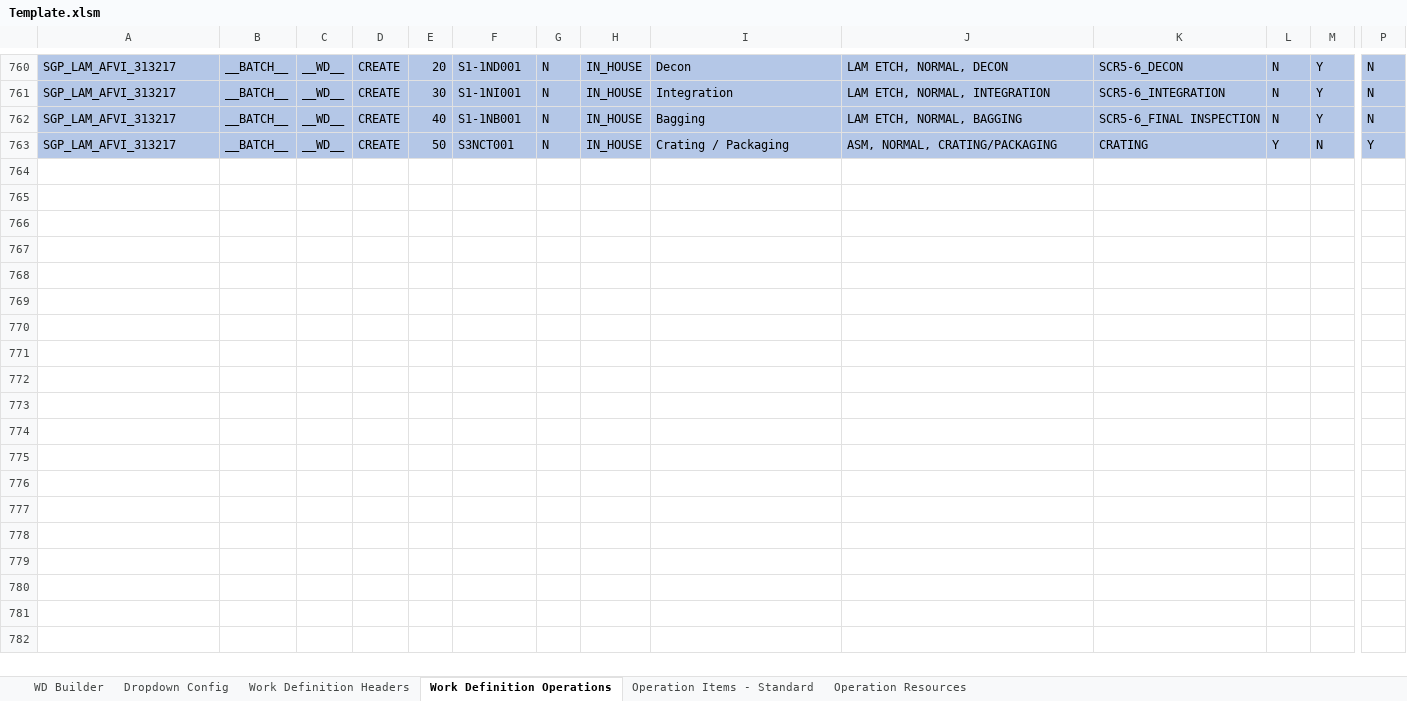
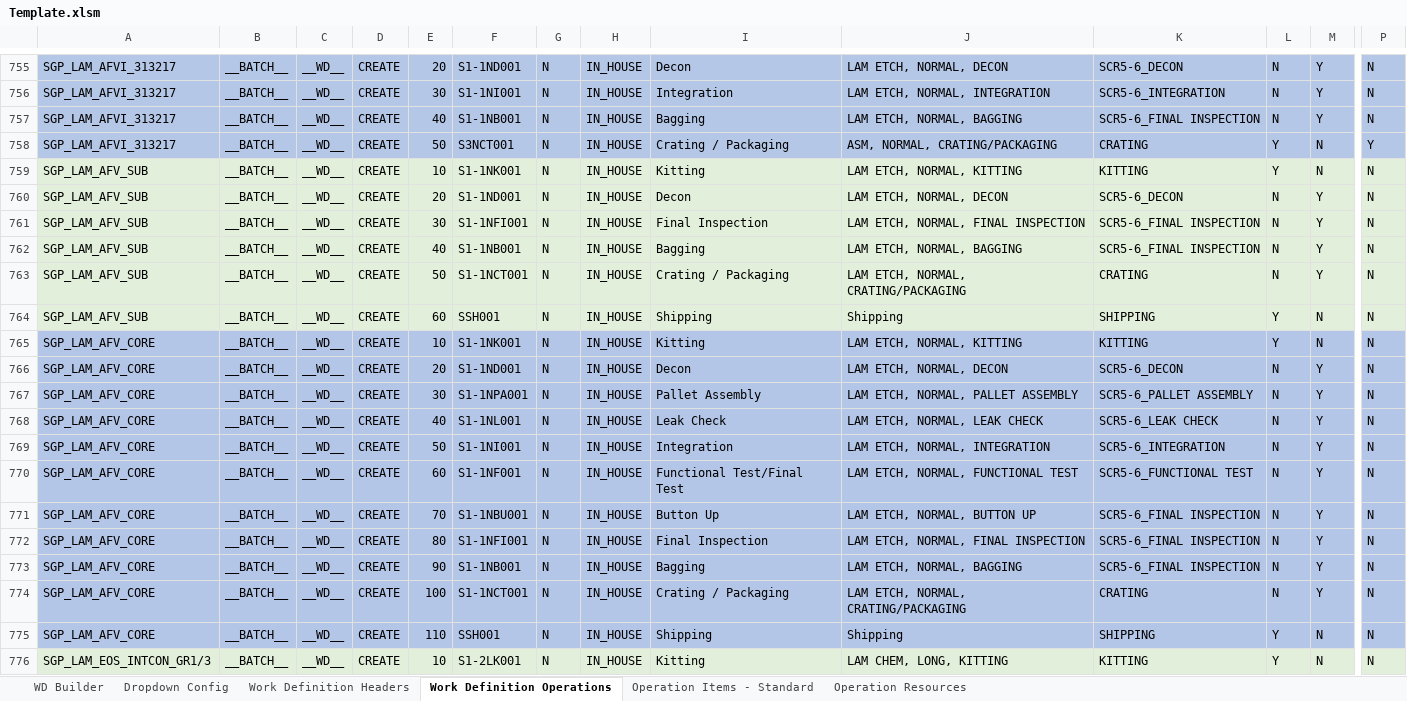
Before and after one commit to gptaccessatwork-code/WD-Create-FBDI, an Excel workbook: Core/Template.xlsm, sheet Work Definition Operations, drawn as a sheet; only a part is shown, gaps mark what is left out; values as stored, in another font and other column widths than the file's, no borders; rows hold the shown columns only; the diff covers the shown part only; the diff names each change by its address in the sheet, - before the commit and + after, or states it on an @@ line.

```diff
--- a/Core/Template.xlsm (sheet Work Definition Operations)
+++ b/Core/Template.xlsm (sheet Work Definition Operations)
+row 759: SGP_LAM_AFV_SUB | __BATCH__ | __WD__ | CREATE | 10 | S1-1NK001 | N | IN_HOUSE | Kitting | LAM ETCH, NORMAL, KITTING | KITTING | Y | N | N
+row 760: SGP_LAM_AFV_SUB | __BATCH__ | __WD__ | CREATE | 20 | S1-1ND001 | N | IN_HOUSE | Decon | LAM ETCH, NORMAL, DECON | SCR5-6_DECON | N | Y | N
+row 761: SGP_LAM_AFV_SUB | __BATCH__ | __WD__ | CREATE | 30 | S1-1NFI001 | N | IN_HOUSE | Final Inspection | LAM ETCH, NORMAL, FINAL INSPECTION | SCR5-6_FINAL INSPECTION | N | Y | N
+row 762: SGP_LAM_AFV_SUB | __BATCH__ | __WD__ | CREATE | 40 | S1-1NB001 | N | IN_HOUSE | Bagging | LAM ETCH, NORMAL, BAGGING | SCR5-6_FINAL INSPECTION | N | Y | N
+row 763: SGP_LAM_AFV_SUB | __BATCH__ | __WD__ | CREATE | 50 | S1-1NCT001 | N | IN_HOUSE | Crating / Packaging | LAM ETCH, NORMAL, CRATING/PACKAGING | CRATING | N | Y | N
+row 764: SGP_LAM_AFV_SUB | __BATCH__ | __WD__ | CREATE | 60 | SSH001 | N | IN_HOUSE | Shipping | Shipping | SHIPPING | Y | N | N
+row 765: SGP_LAM_AFV_CORE | __BATCH__ | __WD__ | CREATE | 10 | S1-1NK001 | N | IN_HOUSE | Kitting | LAM ETCH, NORMAL, KITTING | KITTING | Y | N | N
+row 766: SGP_LAM_AFV_CORE | __BATCH__ | __WD__ | CREATE | 20 | S1-1ND001 | N | IN_HOUSE | Decon | LAM ETCH, NORMAL, DECON | SCR5-6_DECON | N | Y | N
+row 767: SGP_LAM_AFV_CORE | __BATCH__ | __WD__ | CREATE | 30 | S1-1NPA001 | N | IN_HOUSE | Pallet Assembly | LAM ETCH, NORMAL, PALLET ASSEMBLY | SCR5-6_PALLET ASSEMBLY | N | Y | N
+row 768: SGP_LAM_AFV_CORE | __BATCH__ | __WD__ | CREATE | 40 | S1-1NL001 | N | IN_HOUSE | Leak Check | LAM ETCH, NORMAL, LEAK CHECK | SCR5-6_LEAK CHECK | N | Y | N
+row 769: SGP_LAM_AFV_CORE | __BATCH__ | __WD__ | CREATE | 50 | S1-1NI001 | N | IN_HOUSE | Integration | LAM ETCH, NORMAL, INTEGRATION | SCR5-6_INTEGRATION | N | Y | N
+row 770: SGP_LAM_AFV_CORE | __BATCH__ | __WD__ | CREATE | 60 | S1-1NF001 | N | IN_HOUSE | Functional Test/Final Test | LAM ETCH, NORMAL, FUNCTIONAL TEST | SCR5-6_FUNCTIONAL TEST | N | Y | N
+row 771: SGP_LAM_AFV_CORE | __BATCH__ | __WD__ | CREATE | 70 | S1-1NBU001 | N | IN_HOUSE | Button Up | LAM ETCH, NORMAL, BUTTON UP | SCR5-6_FINAL INSPECTION | N | Y | N
+row 772: SGP_LAM_AFV_CORE | __BATCH__ | __WD__ | CREATE | 80 | S1-1NFI001 | N | IN_HOUSE | Final Inspection | LAM ETCH, NORMAL, FINAL INSPECTION | SCR5-6_FINAL INSPECTION | N | Y | N
+row 773: SGP_LAM_AFV_CORE | __BATCH__ | __WD__ | CREATE | 90 | S1-1NB001 | N | IN_HOUSE | Bagging | LAM ETCH, NORMAL, BAGGING | SCR5-6_FINAL INSPECTION | N | Y | N
+row 774: SGP_LAM_AFV_CORE | __BATCH__ | __WD__ | CREATE | 100 | S1-1NCT001 | N | IN_HOUSE | Crating / Packaging | LAM ETCH, NORMAL, CRATING/PACKAGING | CRATING | N | Y | N
+row 775: SGP_LAM_AFV_CORE | __BATCH__ | __WD__ | CREATE | 110 | SSH001 | N | IN_HOUSE | Shipping | Shipping | SHIPPING | Y | N | N
+row 776: SGP_LAM_EOS_INTCON_GR1/3 | __BATCH__ | __WD__ | CREATE | 10 | S1-2LK001 | N | IN_HOUSE | Kitting | LAM CHEM, LONG, KITTING | KITTING | Y | N | N
```
Also changed, not shown: 91 added rows, 9 removed rows and 12 edited cells elsewhere in this sheet, sheet Operation Resources, sheet Work Definition Headers, sheet Operation Items - Standard, sheet Dropdown Config, sheet WD Builder, charts or pictures, Import_WD.xlsx, 24 other files.
